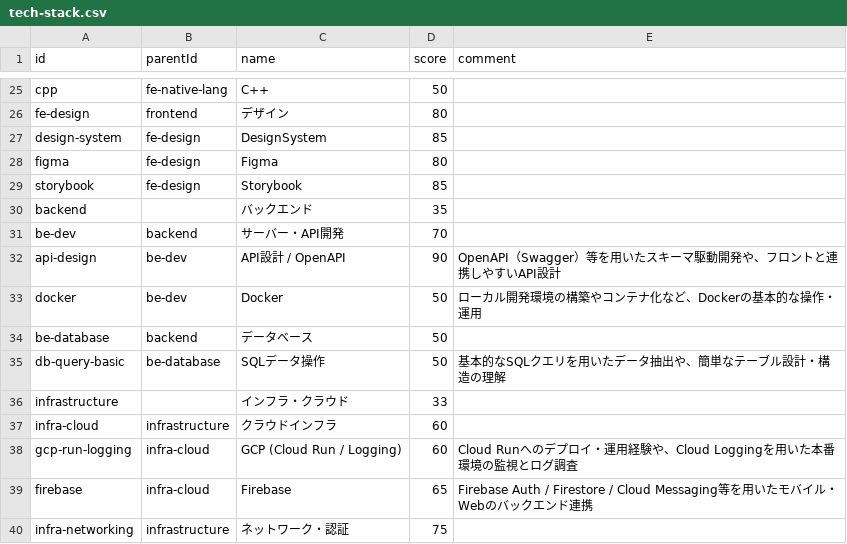
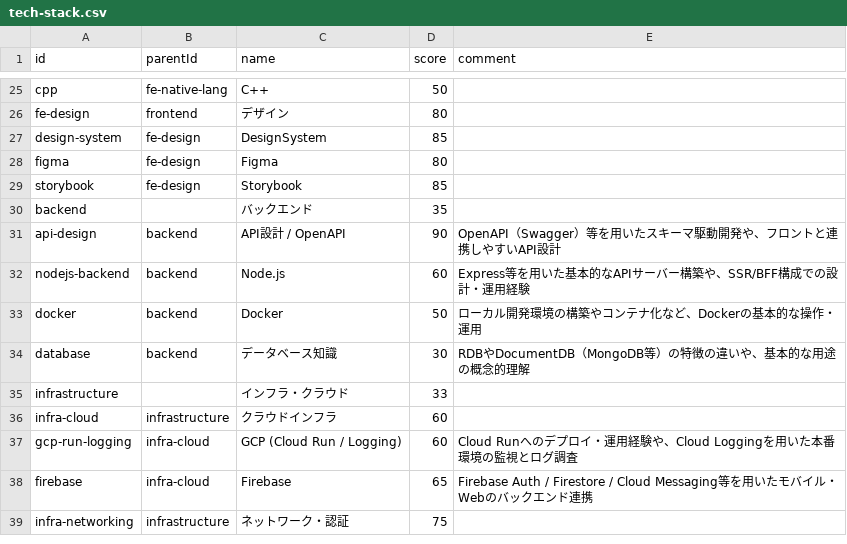
Before and after one commit to lpkzkn/MyPortfolio, a CSV file: src/data/tech-stack.csv, drawn as a sheet; only a part is shown, gaps mark what is left out.

Commit message:
feat: flatten backend category to single level with 4 items

```diff
--- a/src/data/tech-stack.csv
+++ b/src/data/tech-stack.csv
@@ -30,7 +30,6 @@ storybook,fe-design,Storybook,85,
 backend,,バックエンド,35,
-be-dev,backend,サーバー・API開発,70,
-api-design,be-dev,API設計 / OpenAPI,90,OpenAPI（Swagger）等を用いたスキーマ駆動開発や、フロントと連携しやすいAPI設計
-docker,be-dev,Docker,50,ローカル開発環境の構築やコンテナ化など、Dockerの基本的な操作・運用
-be-database,backend,データベース,50,
-db-query-basic,be-database,SQLデータ操作,50,基本的なSQLクエリを用いたデータ抽出や、簡単なテーブル設計・構造の理解
+api-design,backend,API設計 / OpenAPI,90,OpenAPI（Swagger）等を用いたスキーマ駆動開発や、フロントと連携しやすいAPI設計
+nodejs-backend,backend,Node.js,60,Express等を用いた基本的なAPIサーバー構築や、SSR/BFF構成での設計・運用経験
+docker,backend,Docker,50,ローカル開発環境の構築やコンテナ化など、Dockerの基本的な操作・運用
+database,backend,データベース知識,30,RDBやDocumentDB（MongoDB等）の特徴の違いや、基本的な用途の概念的理解
 infrastructure,,インフラ・クラウド,33,
```
